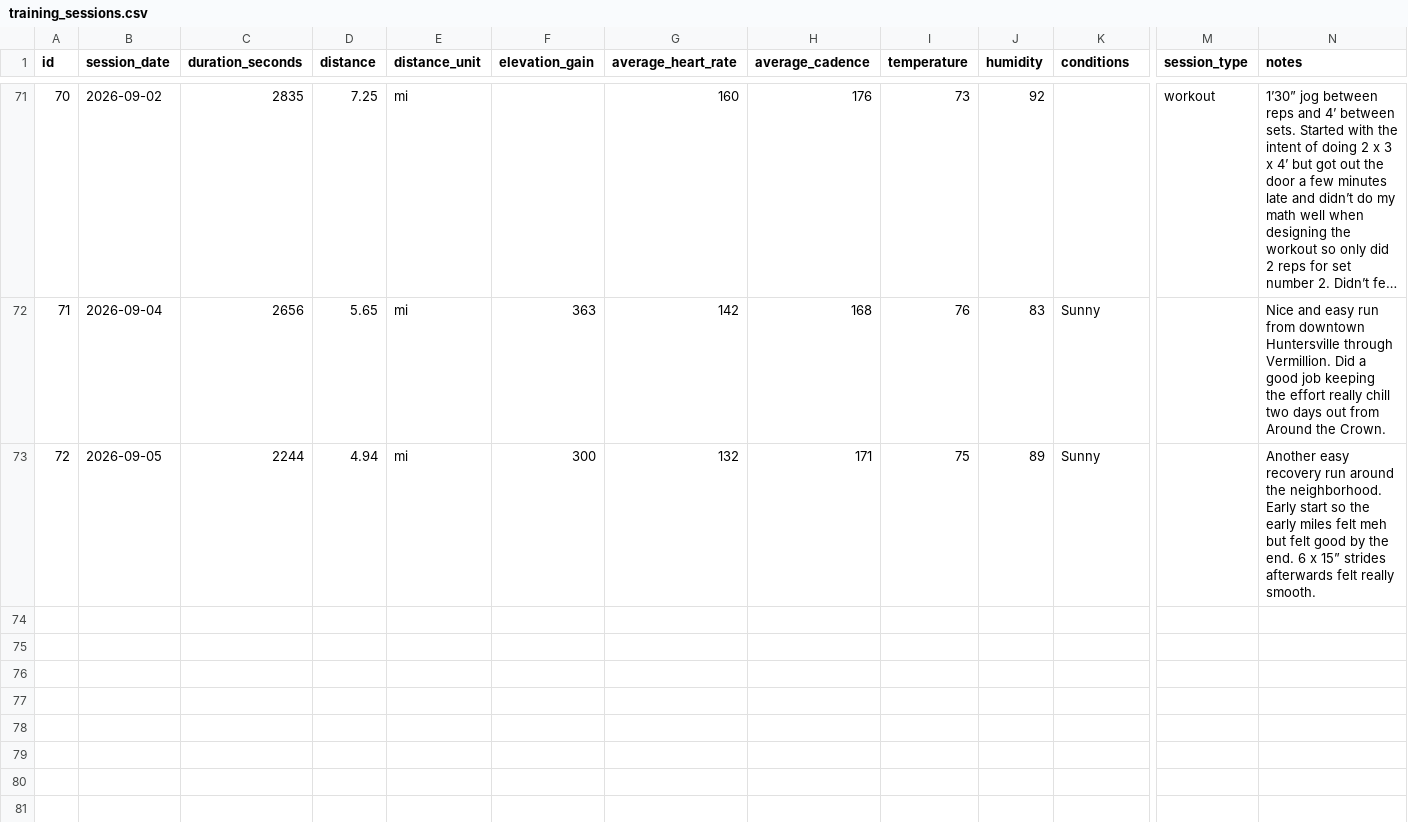
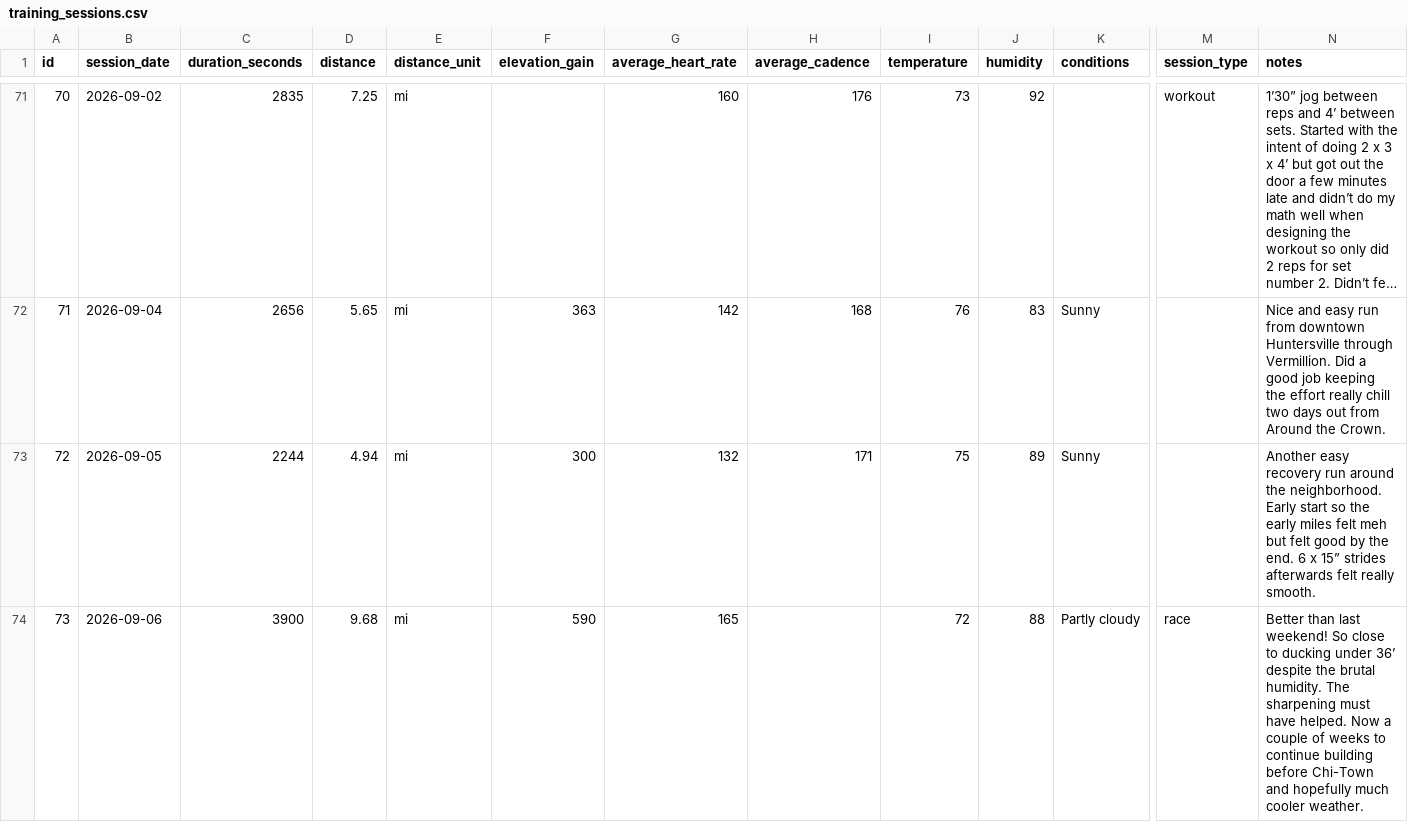
Before and after one commit to cappscr/digital-training-log-app, a CSV file: backend/db/seeds/training_sessions.csv, drawn as a sheet; only a part is shown, gaps mark what is left out; long unchanged cells end in …; rows hold the shown columns only; the diff names each change by its address in the sheet, - before the commit and + after, or states it on an @@ line.

Commit message:
[#334] Adds the latest training sessions to the training_sessions seed file

```diff
--- a/backend/db/seeds/training_sessions.csv
+++ b/backend/db/seeds/training_sessions.csv
+row 74: 73 | 2026-09-06 | 3900 | 9.68 | mi | 590 | 165 |  | 72 | 88 | Partly cloudy | race | Better than last weekend! So close to ducking under 36’ despite the brutal humidity. The sharpening must have helped. Now a couple of weeks to continue building before Chi-Town and hopefully much cooler weather.
```
